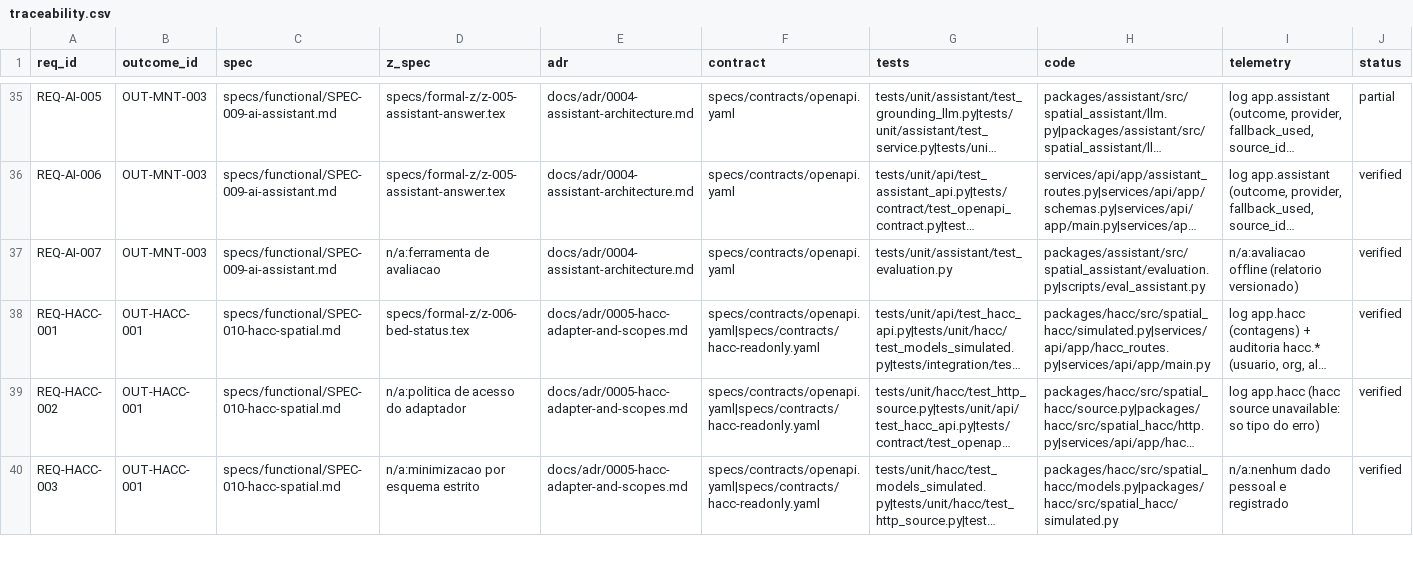
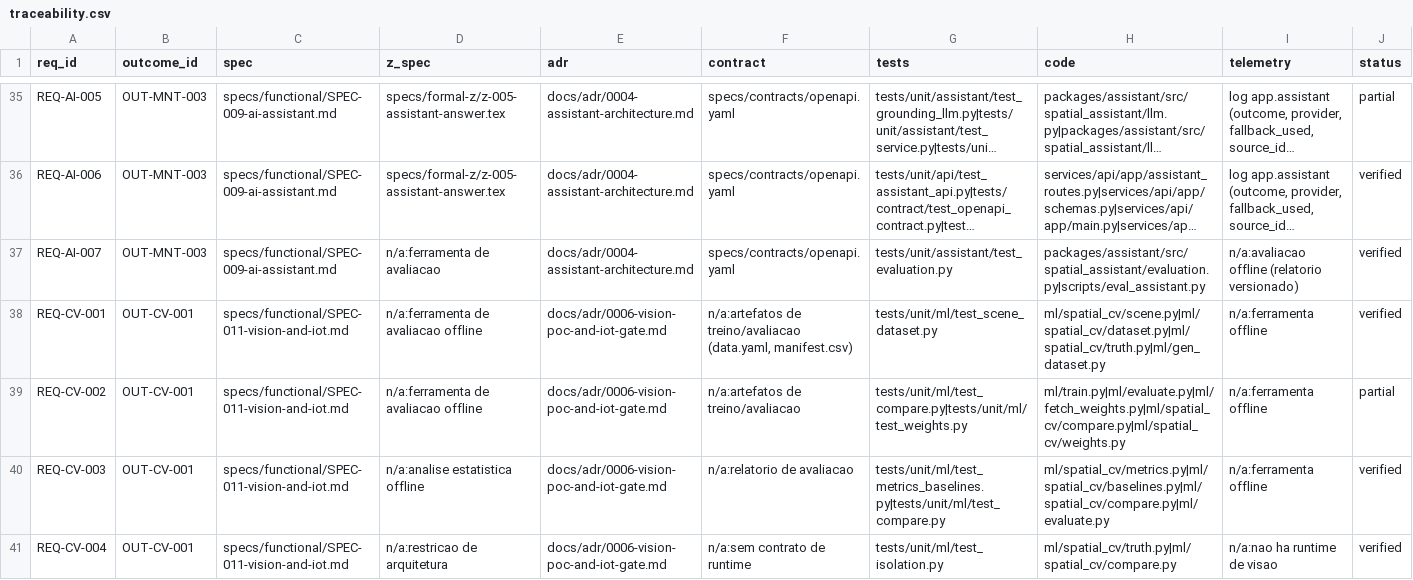
Before and after one commit to bruno-bronks/ar-xr, a CSV file: docs/requirements/traceability.csv, drawn as a sheet; only a part is shown, gaps mark what is left out; the shorter side is filled out with more unchanged rows; long unchanged cells end in …; rows hold the shown columns only; the diff covers the shown part only; the diff names each change by its address in the sheet, - before the commit and + after, or states it on an @@ line.

```diff
--- a/docs/requirements/traceability.csv
+++ b/docs/requirements/traceability.csv
+row 38: REQ-CV-001 | OUT-CV-001 | specs/functional/SPEC-011-vision-and-iot.md | n/a:ferramenta de avaliacao offline | docs/adr/0006-vision-poc-and-iot-gate.md | n/a:artefatos de treino/avaliacao (data.yaml, manifest.csv) | tests/unit/ml/test_scene_dataset.py | ml/spatial_cv/scene.py|ml/spatial_cv/dataset.py|ml/spatial_cv/truth.py|ml/gen_dataset.py | n/a:ferramenta offline | verified
+row 39: REQ-CV-002 | OUT-CV-001 | specs/functional/SPEC-011-vision-and-iot.md | n/a:ferramenta de avaliacao offline | docs/adr/0006-vision-poc-and-iot-gate.md | n/a:artefatos de treino/avaliacao | tests/unit/ml/test_compare.py|tests/unit/ml/test_weights.py | ml/train.py|ml/evaluate.py|ml/fetch_weights.py|ml/spatial_cv/compare.py|ml/spatial_cv/weights.py | n/a:ferramenta offline | partial
+row 40: REQ-CV-003 | OUT-CV-001 | specs/functional/SPEC-011-vision-and-iot.md | n/a:analise estatistica offline | docs/adr/0006-vision-poc-and-iot-gate.md | n/a:relatorio de avaliacao | tests/unit/ml/test_metrics_baselines.py|tests/unit/ml/test_compare.py | ml/spatial_cv/metrics.py|ml/spatial_cv/baselines.py|ml/spatial_cv/compare.py|ml/evaluate.py | n/a:ferramenta offline | verified
+row 41: REQ-CV-004 | OUT-CV-001 | specs/functional/SPEC-011-vision-and-iot.md | n/a:restricao de arquitetura | docs/adr/0006-vision-poc-and-iot-gate.md | n/a:sem contrato de runtime | tests/unit/ml/test_isolation.py | ml/spatial_cv/truth.py|ml/spatial_cv/compare.py | n/a:nao ha runtime de visao | verified
```
Also changed, not shown: 3 added rows elsewhere in this file, 54 other files.
